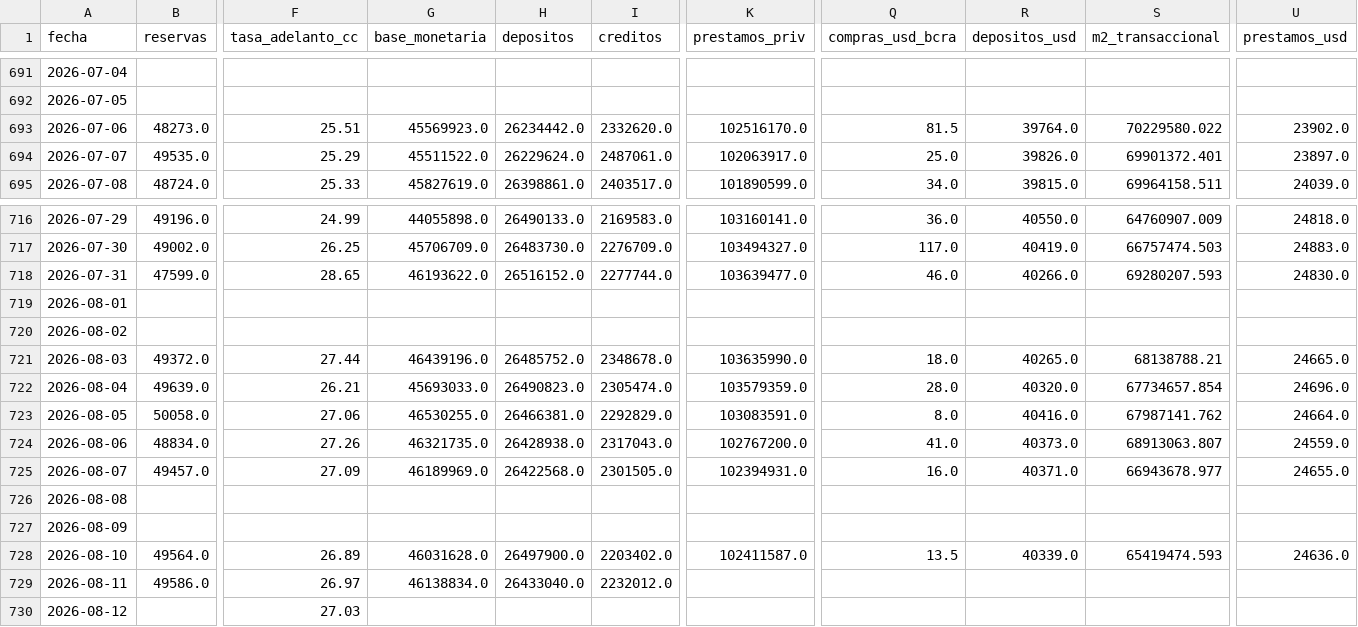
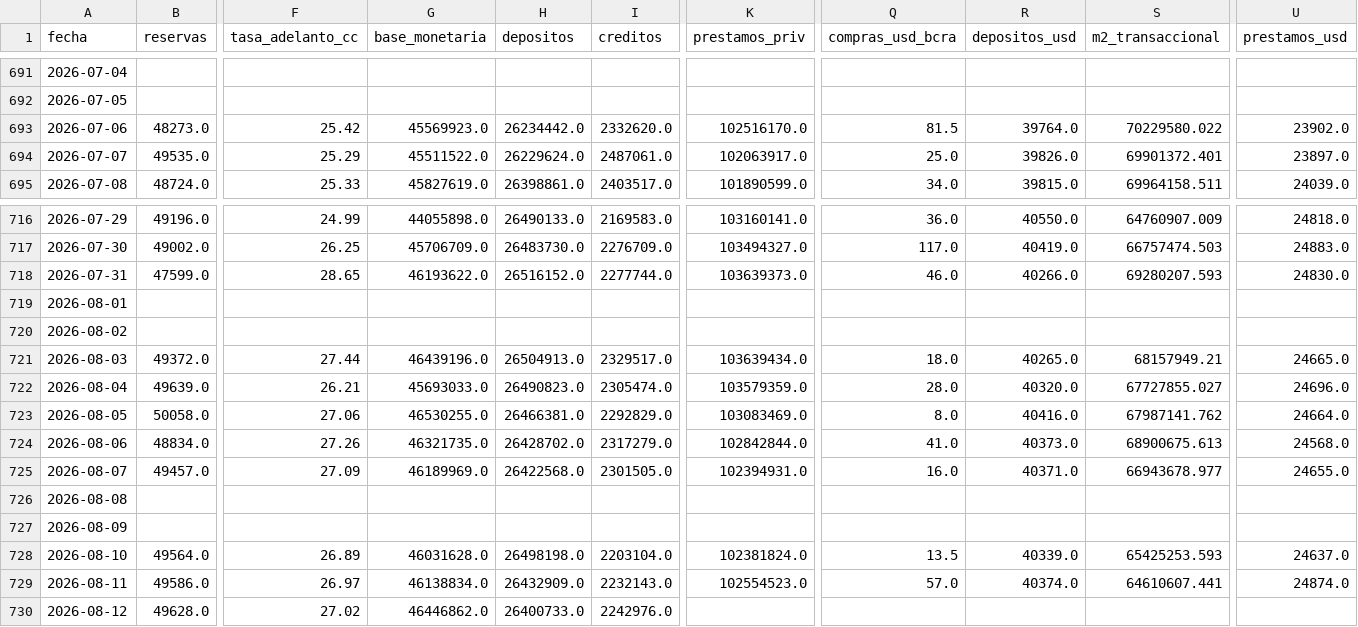
Before and after one commit to garciaborgheslautaro/acavalores-monitor-macro, a CSV file: data/bcra_data.csv, drawn as a sheet; only a part is shown, gaps mark what is left out; the diff covers the shown part only; the diff names each change by its address in the sheet, - before the commit and + after, or states it on an @@ line.

```diff
--- a/data/bcra_data.csv
+++ b/data/bcra_data.csv
-F693 (tasa_adelanto_cc): 25.51
+F693 (tasa_adelanto_cc): 25.42
-K718 (prestamos_priv): 103639477.0
+K718 (prestamos_priv): 103639373.0
-H721 (depositos): 26485752.0
+H721 (depositos): 26504913.0
-I721 (creditos): 2348678.0
+I721 (creditos): 2329517.0
-K721 (prestamos_priv): 103635990.0
+K721 (prestamos_priv): 103639434.0
-S721 (m2_transaccional): 68138788.21
+S721 (m2_transaccional): 68157949.21
-S722 (m2_transaccional): 67734657.854
+S722 (m2_transaccional): 67727855.027
-K723 (prestamos_priv): 103083591.0
+K723 (prestamos_priv): 103083469.0
-H724 (depositos): 26428938.0
+H724 (depositos): 26428702.0
-I724 (creditos): 2317043.0
+I724 (creditos): 2317279.0
-K724 (prestamos_priv): 102767200.0
+K724 (prestamos_priv): 102842844.0
-S724 (m2_transaccional): 68913063.807
+S724 (m2_transaccional): 68900675.613
-U724 (prestamos_usd): 24559.0
+U724 (prestamos_usd): 24568.0
-H728 (depositos): 26497900.0
+H728 (depositos): 26498198.0
-I728 (creditos): 2203402.0
+I728 (creditos): 2203104.0
-K728 (prestamos_priv): 102411587.0
+K728 (prestamos_priv): 102381824.0
-S728 (m2_transaccional): 65419474.593
+S728 (m2_transaccional): 65425253.593
-U728 (prestamos_usd): 24636.0
+U728 (prestamos_usd): 24637.0
-H729 (depositos): 26433040.0
+H729 (depositos): 26432909.0
-I729 (creditos): 2232012.0
+I729 (creditos): 2232143.0
-K729 (prestamos_priv): (empty)
+K729 (prestamos_priv): 102554523.0
-Q729 (compras_usd_bcra): (empty)
+Q729 (compras_usd_bcra): 57.0
-R729 (depositos_usd): (empty)
+R729 (depositos_usd): 40374.0
-S729 (m2_transaccional): (empty)
+S729 (m2_transaccional): 64610607.441
-U729 (prestamos_usd): (empty)
+U729 (prestamos_usd): 24874.0
-B730 (reservas): (empty)
+B730 (reservas): 49628.0
-F730 (tasa_adelanto_cc): 27.03
+F730 (tasa_adelanto_cc): 27.02
-G730 (base_monetaria): (empty)
+G730 (base_monetaria): 46446862.0
-H730 (depositos): (empty)
+H730 (depositos): 26400733.0
-I730 (creditos): (empty)
+I730 (creditos): 2242976.0
```
Also changed, not shown: 9 edited cells elsewhere in this file, data/dolar_data.csv, data/earnings_data.csv, 4 other files.
